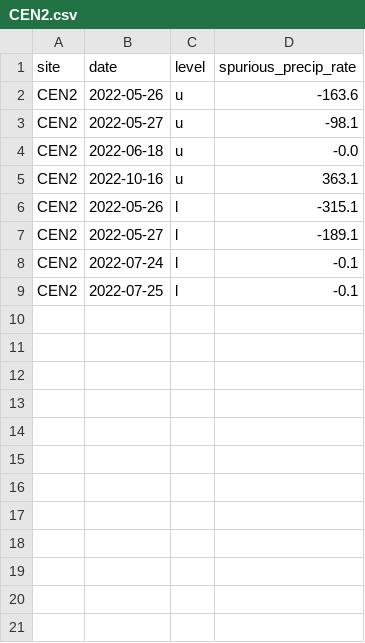
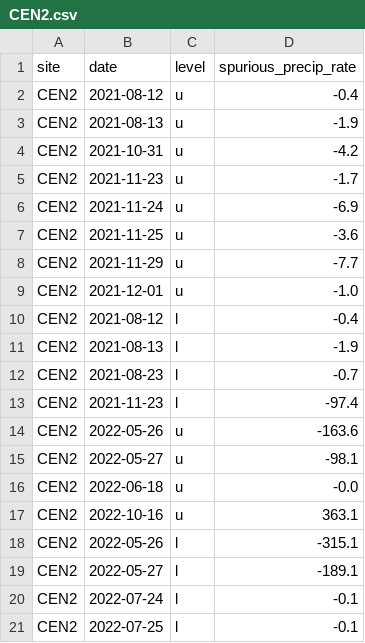
Before and after one commit to GEUS-Glaciology-and-Climate/GCNet-PROMICE-precipitation, a CSV file: issues/CEN2.csv, drawn as a sheet.

```diff
--- a/issues/CEN2.csv
+++ b/issues/CEN2.csv
@@ -1,2 +1,14 @@
 site,date,level,spurious_precip_rate
+CEN2,2021-08-12,u,-0.4
+CEN2,2021-08-13,u,-1.9
+CEN2,2021-10-31,u,-4.2
+CEN2,2021-11-23,u,-1.7
+CEN2,2021-11-24,u,-6.9
+CEN2,2021-11-25,u,-3.6
+CEN2,2021-11-29,u,-7.7
+CEN2,2021-12-01,u,-1.0
+CEN2,2021-08-12,l,-0.4
+CEN2,2021-08-13,l,-1.9
+CEN2,2021-08-23,l,-0.7
+CEN2,2021-11-23,l,-97.4
 CEN2,2022-05-26,u,-163.6
```
Also changed, not shown: output/NAU_2021.csv, output/NUK_Uv3_2021.csv, 4 other files.
